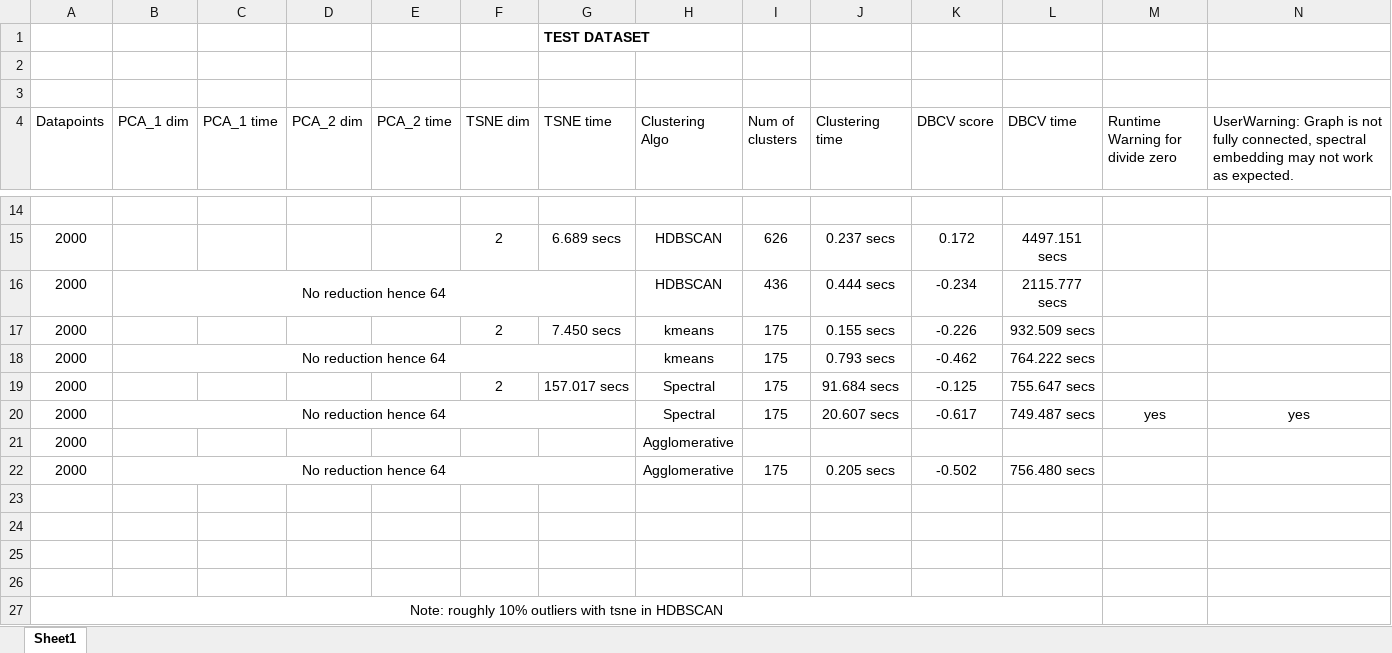
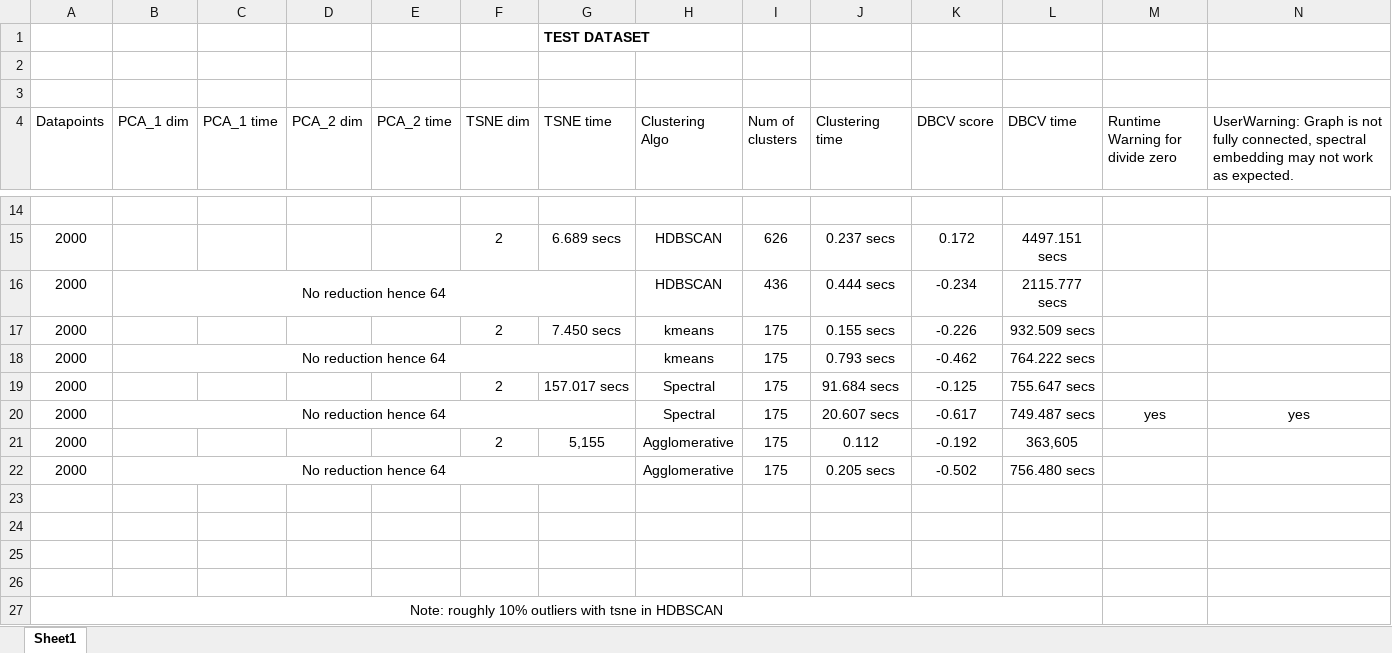
Before and after one commit to snehabanerjee2017/Thesis-Documentation, an Excel workbook: Experiments/DBCV_PointNet.xlsx, sheet Sheet1, drawn as a sheet; only a part is shown, gaps mark what is left out; values as stored, in another font and other column widths than the file's, no borders; removed rows and columns are numbered as before the commit, all else as after; the diff names each change by its address in the sheet, - before the commit and + after, or states it on an @@ line.

```diff
--- a/Experiments/DBCV_PointNet.xlsx (sheet Sheet1)
+++ b/Experiments/DBCV_PointNet.xlsx (sheet Sheet1)
-row 21: 2000 |  |  |  |  |  |  | Agglomerative
+row 21: 2000 |  |  |  |  | 2 | 5,155 | Agglomerative | 175 | 0.112 | -0.192 | 363,605
```
Also changed, not shown: Experiments/DBCV_DGCNN.xlsx, 11 other files.
